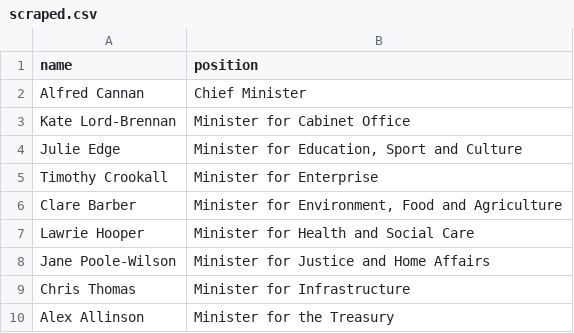
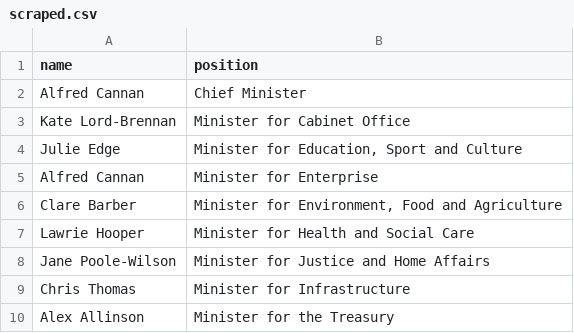
Before and after one commit to every-politician-scrapers/isle-of-man-cabinet, a CSV file: sources/official/scraped.csv, drawn as a sheet.

```diff
--- a/sources/official/scraped.csv
+++ b/sources/official/scraped.csv
@@ -4,3 +4,3 @@ Kate Lord-Brennan,Minister for Cabinet Office
 Julie Edge,"Minister for Education, Sport and Culture"
-Timothy Crookall,Minister for Enterprise
+Alfred Cannan,Minister for Enterprise
 Clare Barber,"Minister for Environment, Food and Agriculture"
```
Also changed, not shown: sources/official/wikidata.csv.
